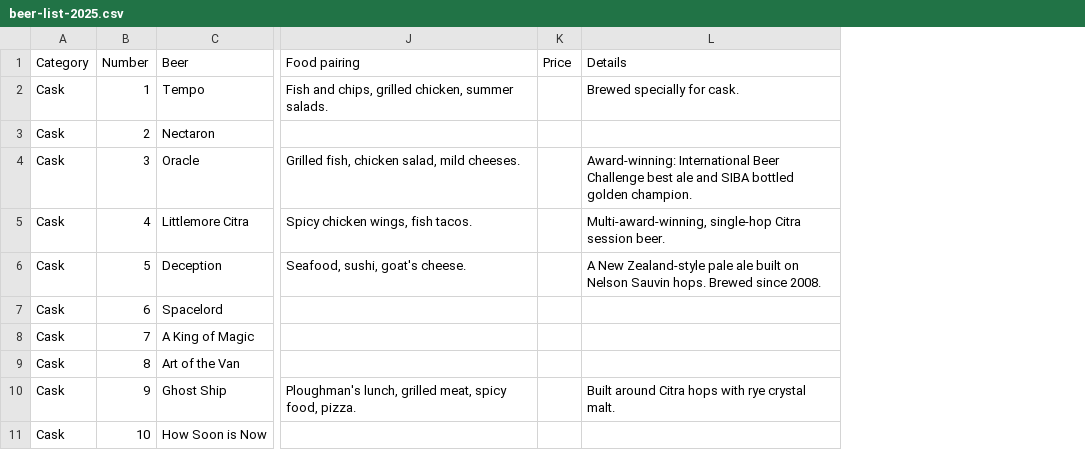
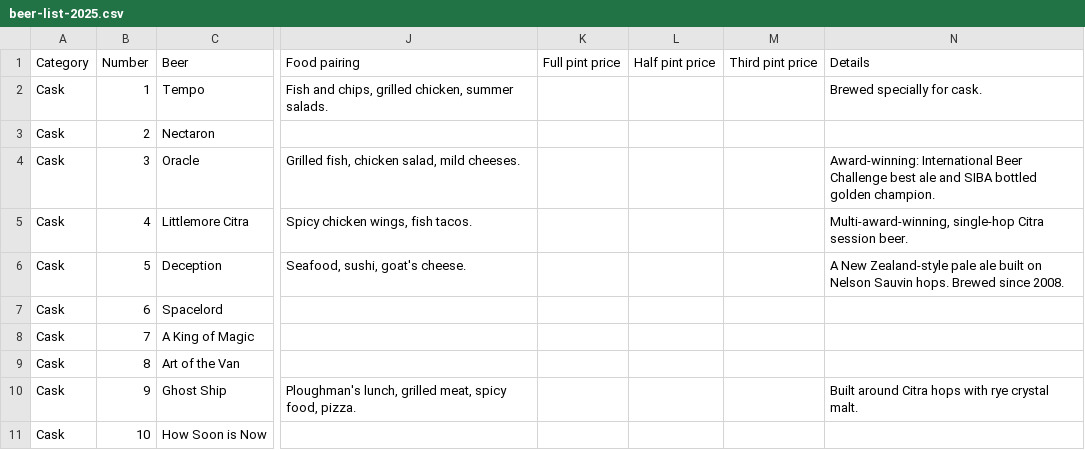
Before and after one commit to jmegee84-stack/K-D_Pint-Checker, a CSV file: data/beer-list-2025.csv, drawn as a sheet; only a part is shown, gaps mark what is left out; removed rows and columns are numbered as before the commit, all else as after; the diff names each change by its address in the sheet, - before the commit and + after, or states it on an @@ line.

```diff
--- a/data/beer-list-2025.csv
+++ b/data/beer-list-2025.csv
-column K (Price), empty
+column K (Full pint price), empty
+column L (Half pint price), empty
+column M (Third pint price), empty
```
Also changed, not shown: 3 other files.
